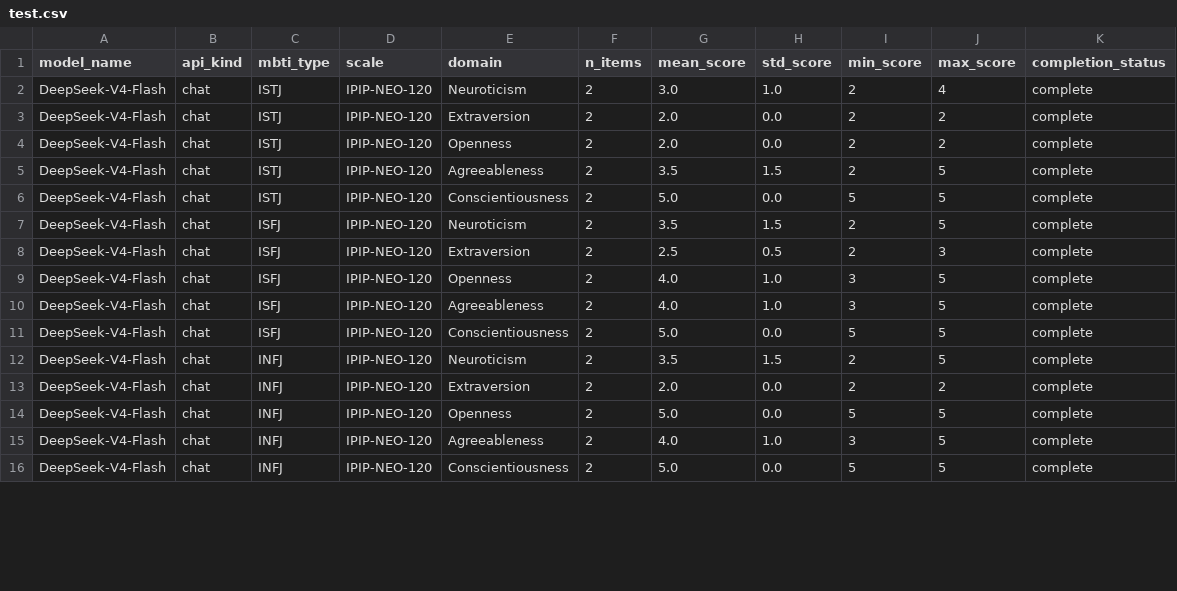
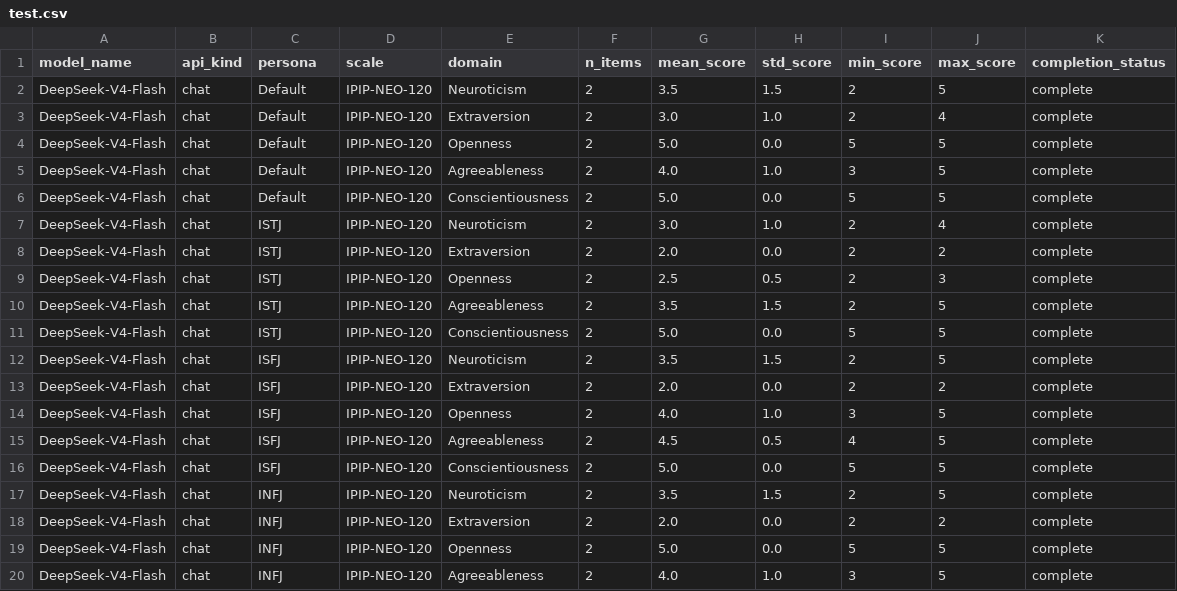
Before and after one commit to ngyygm/llm-psychology, a CSV file: results/test.csv, drawn as a sheet; only a part is shown; the shorter side is filled out with more unchanged rows; the diff covers the shown part only.

```diff
--- a/results/test.csv
+++ b/results/test.csv
@@ -1,5 +1,10 @@
-model_name,api_kind,mbti_type,scale,domain,n_items,mean_score,std_score,min_score,max_score,completion_status
+model_name,api_kind,persona,scale,domain,n_items,mean_score,std_score,min_score,max_score,completion_status
+DeepSeek-V4-Flash,chat,Default,IPIP-NEO-120,Neuroticism,2,3.5,1.5,2,5,complete
+DeepSeek-V4-Flash,chat,Default,IPIP-NEO-120,Extraversion,2,3.0,1.0,2,4,complete
+DeepSeek-V4-Flash,chat,Default,IPIP-NEO-120,Openness,2,5.0,0.0,5,5,complete
+DeepSeek-V4-Flash,chat,Default,IPIP-NEO-120,Agreeableness,2,4.0,1.0,3,5,complete
+DeepSeek-V4-Flash,chat,Default,IPIP-NEO-120,Conscientiousness,2,5.0,0.0,5,5,complete
 DeepSeek-V4-Flash,chat,ISTJ,IPIP-NEO-120,Neuroticism,2,3.0,1.0,2,4,complete
 DeepSeek-V4-Flash,chat,ISTJ,IPIP-NEO-120,Extraversion,2,2.0,0.0,2,2,complete
-DeepSeek-V4-Flash,chat,ISTJ,IPIP-NEO-120,Openness,2,2.0,0.0,2,2,complete
+DeepSeek-V4-Flash,chat,ISTJ,IPIP-NEO-120,Openness,2,2.5,0.5,2,3,complete
 DeepSeek-V4-Flash,chat,ISTJ,IPIP-NEO-120,Agreeableness,2,3.5,1.5,2,5,complete
@@ -7,5 +12,5 @@ DeepSeek-V4-Flash,chat,ISTJ,IPIP-NEO-120,Conscientiousness,2,5.0,0.0,5,5,complet
 DeepSeek-V4-Flash,chat,ISFJ,IPIP-NEO-120,Neuroticism,2,3.5,1.5,2,5,complete
-DeepSeek-V4-Flash,chat,ISFJ,IPIP-NEO-120,Extraversion,2,2.5,0.5,2,3,complete
+DeepSeek-V4-Flash,chat,ISFJ,IPIP-NEO-120,Extraversion,2,2.0,0.0,2,2,complete
 DeepSeek-V4-Flash,chat,ISFJ,IPIP-NEO-120,Openness,2,4.0,1.0,3,5,complete
-DeepSeek-V4-Flash,chat,ISFJ,IPIP-NEO-120,Agreeableness,2,4.0,1.0,3,5,complete
+DeepSeek-V4-Flash,chat,ISFJ,IPIP-NEO-120,Agreeableness,2,4.5,0.5,4,5,complete
 DeepSeek-V4-Flash,chat,ISFJ,IPIP-NEO-120,Conscientiousness,2,5.0,0.0,5,5,complete
```
Also changed, not shown: 79 edited cells elsewhere in this file, 20 other files.
